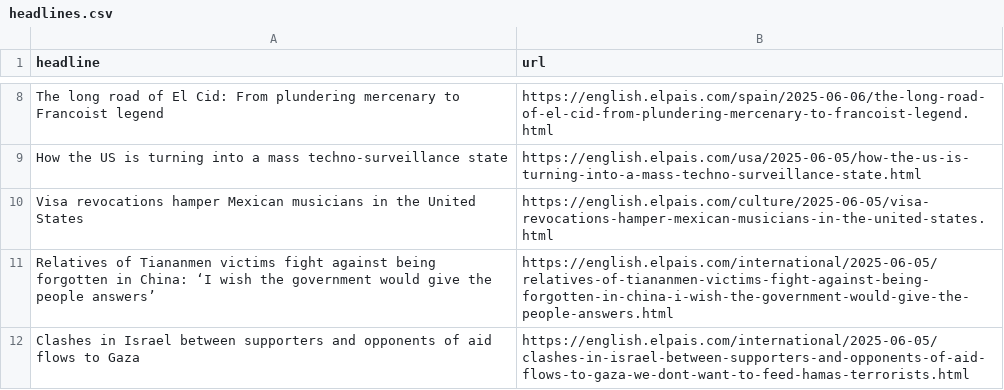
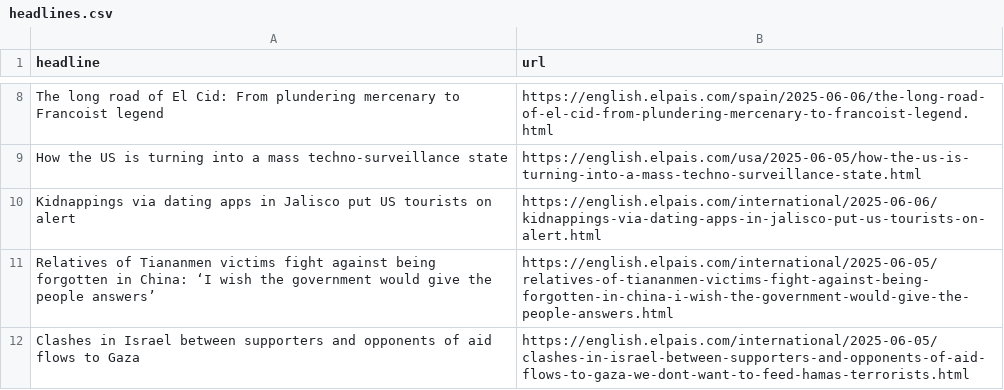
Before and after one commit to berberebecca/el-pais-autoscraper, a CSV file: headlines.csv, drawn as a sheet; only a part is shown, gaps mark what is left out.

```diff
--- a/headlines.csv
+++ b/headlines.csv
@@ -9,3 +9,3 @@ The long road of El Cid: From plundering mercenary to Francoist legend,https://e
 How the US is turning into a mass techno-surveillance state,https://english.elpais.com/usa/2025-06-05/how-the-us-is-turning-into-a-mass-techno-surveillance-state.html
-Visa revocations hamper Mexican musicians in the United States,https://english.elpais.com/culture/2025-06-05/visa-revocations-hamper-mexican-musicians-in-the-united-states.html
+Kidnappings via dating apps in Jalisco put US tourists on alert,https://english.elpais.com/international/2025-06-06/kidnappings-via-dating-apps-in-jalisco-put-us-tourists-on-alert.html
 Relatives of Tiananmen victims fight against being forgotten in China: ‘I wish the government would give the people answers’,https://english.elpais.com/international/2025-06-05/relatives-of-tiananmen-victims-fight-against-being-forgotten-in-china-i-wish-the-government-would-give-the-people-answers.html
```
